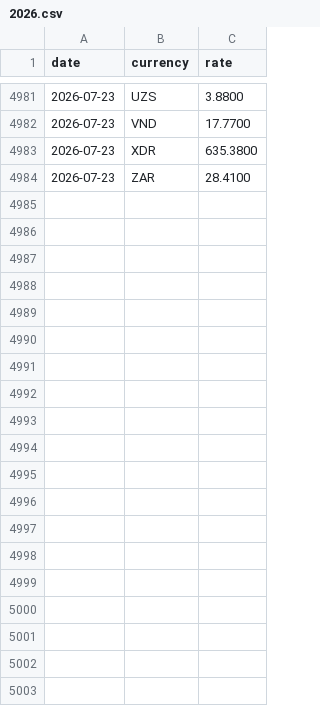
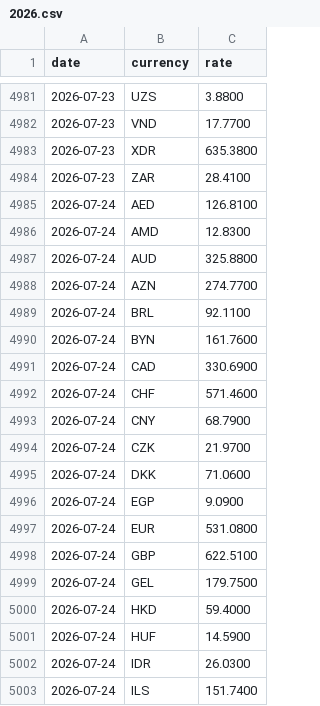
Before and after one commit to CurtisEllese/rk-rates, a CSV file: data/2026.csv, drawn as a sheet; only a part is shown, gaps mark what is left out; the diff covers the shown part only; the diff names each change by its address in the sheet, - before the commit and + after, or states it on an @@ line.

```diff
--- a/data/2026.csv
+++ b/data/2026.csv
+row 4985: 2026-07-24 | AED | 126.8100
+row 4986: 2026-07-24 | AMD | 12.8300
+row 4987: 2026-07-24 | AUD | 325.8800
+row 4988: 2026-07-24 | AZN | 274.7700
+row 4989: 2026-07-24 | BRL | 92.1100
+row 4990: 2026-07-24 | BYN | 161.7600
+row 4991: 2026-07-24 | CAD | 330.6900
+row 4992: 2026-07-24 | CHF | 571.4600
+row 4993: 2026-07-24 | CNY | 68.7900
+row 4994: 2026-07-24 | CZK | 21.9700
+row 4995: 2026-07-24 | DKK | 71.0600
+row 4996: 2026-07-24 | EGP | 9.0900
+row 4997: 2026-07-24 | EUR | 531.0800
+row 4998: 2026-07-24 | GBP | 622.5100
+row 4999: 2026-07-24 | GEL | 179.7500
+row 5000: 2026-07-24 | HKD | 59.4000
+row 5001: 2026-07-24 | HUF | 14.5900
+row 5002: 2026-07-24 | IDR | 26.0300
+row 5003: 2026-07-24 | ILS | 151.7400
```
Also changed, not shown: 29 added rows elsewhere in this file, 1 other file.
